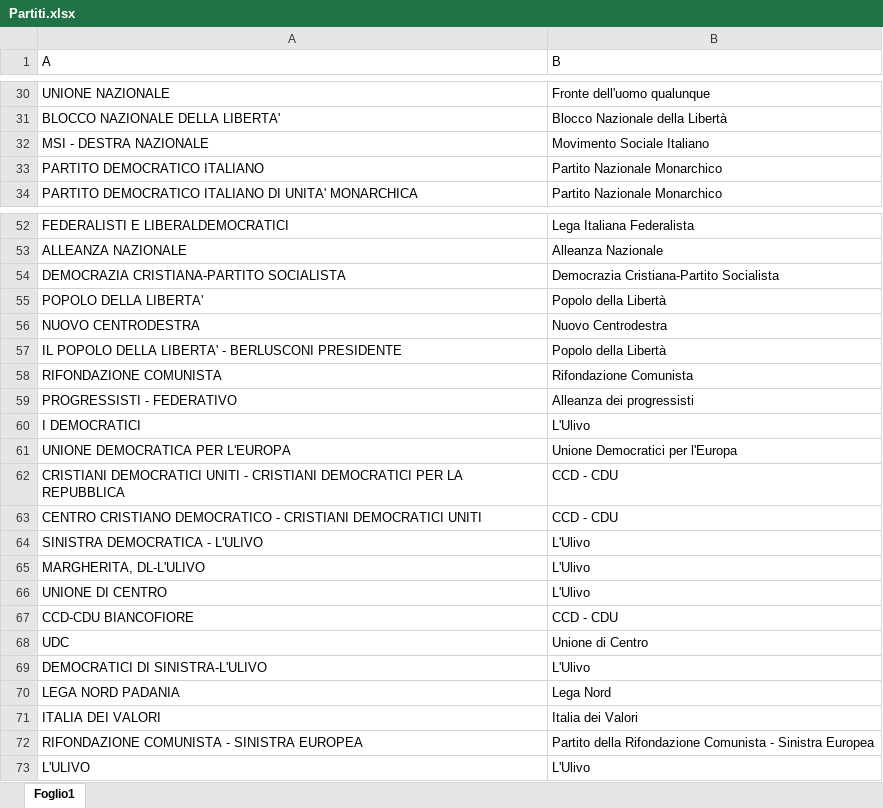
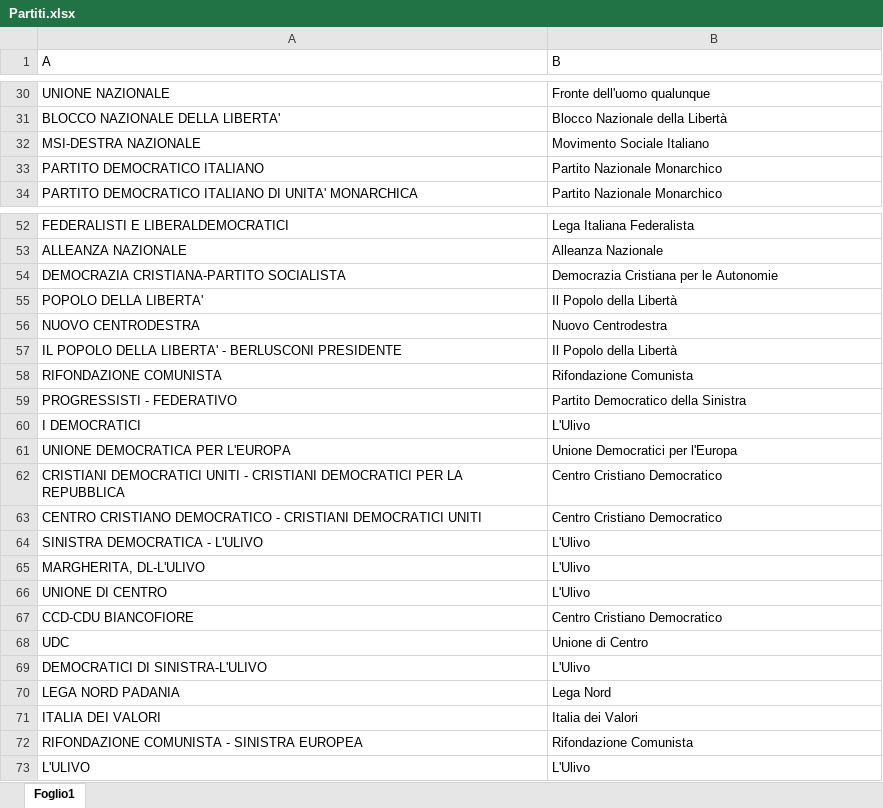
Before and after one commit to giorgimariachiara/informationvisualization, an Excel workbook: Partiti.xlsx, sheet Foglio1, drawn as a sheet; only a part is shown, gaps mark what is left out; values as stored, in another font and other column widths than the file's, no borders; the diff covers the shown part only; the diff names each change by its address in the sheet, - before the commit and + after, or states it on an @@ line.

```diff
--- a/Partiti.xlsx (sheet Foglio1)
+++ b/Partiti.xlsx (sheet Foglio1)
-A32 (A): MSI - DESTRA NAZIONALE
+A32 (A): MSI-DESTRA NAZIONALE
-B54 (B): Democrazia Cristiana-Partito Socialista
+B54 (B): Democrazia Cristiana per le Autonomie
-B55 (B): Popolo della Libertà
+B55 (B): Il Popolo della Libertà
-B57 (B): Popolo della Libertà
+B57 (B): Il Popolo della Libertà
-B59 (B): Alleanza dei progressisti
+B59 (B): Partito Democratico della Sinistra
-B62:B63 (B): CCD - CDU
+B62:B63 (B): Centro Cristiano Democratico
-B67 (B): CCD - CDU
+B67 (B): Centro Cristiano Democratico
-B72 (B): Partito della Rifondazione Comunista - Sinistra Europea
+B72 (B): Rifondazione Comunista
```
Also changed, not shown: 5 added rows, 1 moved row and 18 edited cells elsewhere in this sheet, 2 other files.
